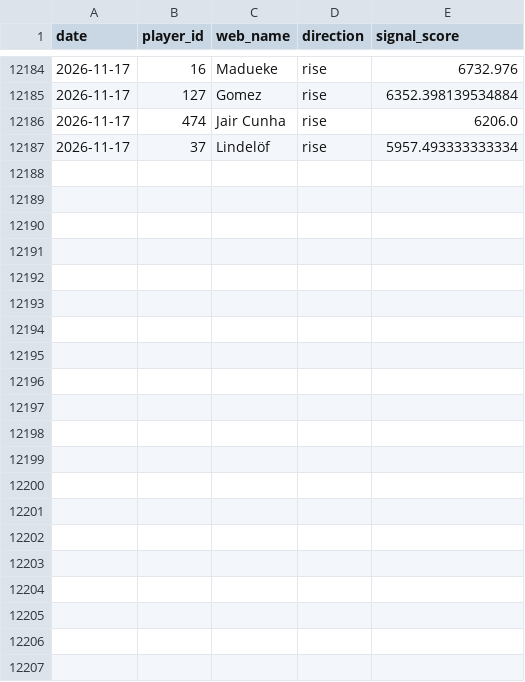
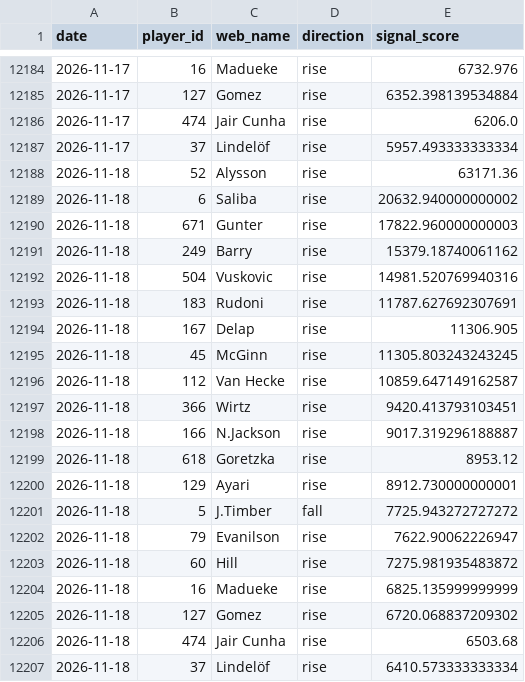
Before and after one commit to dauadaishaya9-lab/Fpl-price-predictor-, a CSV file: data/summary.csv, drawn as a sheet; only a part is shown, gaps mark what is left out.

```diff
--- a/data/summary.csv
+++ b/data/summary.csv
@@ -12187 +12187,21 @@ date,player_id,web_name,direction,signal_score
 2026-11-17,37,Lindelöf,rise,5957.493333333334
+2026-11-18,52,Alysson,rise,63171.36
+2026-11-18,6,Saliba,rise,20632.940000000002
+2026-11-18,671,Gunter,rise,17822.960000000003
+2026-11-18,249,Barry,rise,15379.18740061162
+2026-11-18,504,Vuskovic,rise,14981.520769940316
+2026-11-18,183,Rudoni,rise,11787.627692307691
+2026-11-18,167,Delap,rise,11306.905
+2026-11-18,45,McGinn,rise,11305.803243243245
+2026-11-18,112,Van Hecke,rise,10859.647149162587
+2026-11-18,366,Wirtz,rise,9420.413793103451
+2026-11-18,166,N.Jackson,rise,9017.319296188887
+2026-11-18,618,Goretzka,rise,8953.12
+2026-11-18,129,Ayari,rise,8912.730000000001
+2026-11-18,5,J.Timber,fall,7725.943272727272
+2026-11-18,79,Evanilson,rise,7622.90062226947
+2026-11-18,60,Hill,rise,7275.981935483872
+2026-11-18,16,Madueke,rise,6825.135999999999
+2026-11-18,127,Gomez,rise,6720.068837209302
+2026-11-18,474,Jair Cunha,rise,6503.68
+2026-11-18,37,Lindelöf,rise,6410.573333333334
```
Also changed, not shown: data/evaluation.csv, data/last_prices.csv, 5 other files.
